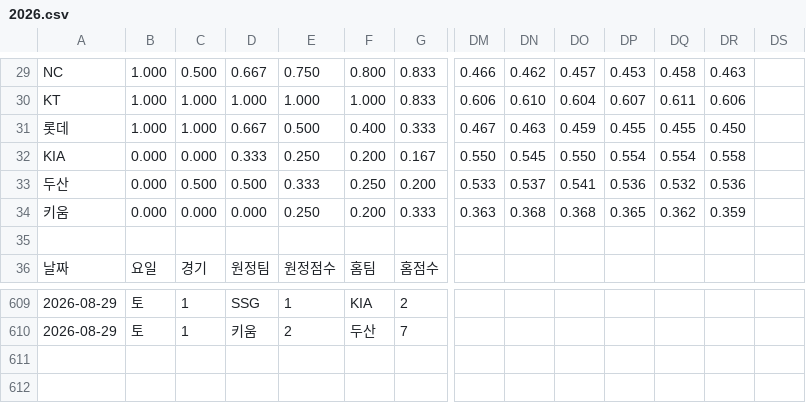
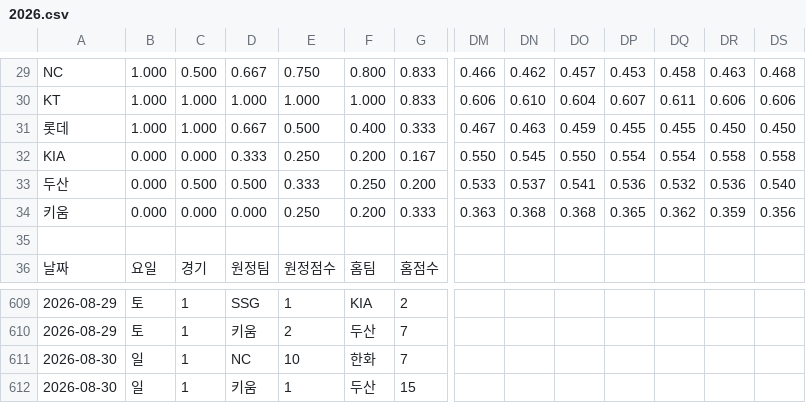
Before and after one commit to Lunrot/kbo-app, a CSV file: public/2026.csv, drawn as a sheet; only a part is shown, gaps mark what is left out; rows hold the shown columns only; the diff covers the shown part only; the diff names each change by its address in the sheet, - before the commit and + after, or states it on an @@ line.

```diff
--- a/public/2026.csv
+++ b/public/2026.csv
-DS29: (empty)
+DS29: 0.468
-DS30: (empty)
+DS30: 0.606
-DS31: (empty)
+DS31: 0.450
-DS32: (empty)
+DS32: 0.558
-DS33: (empty)
+DS33: 0.540
-DS34: (empty)
+DS34: 0.356
+row 611: 2026-08-30 | 일 | 1 | NC | 10 | 한화 | 7
+row 612: 2026-08-30 | 일 | 1 | 키움 | 1 | 두산 | 15
```
Also changed, not shown: 20 edited cells elsewhere in this file.
